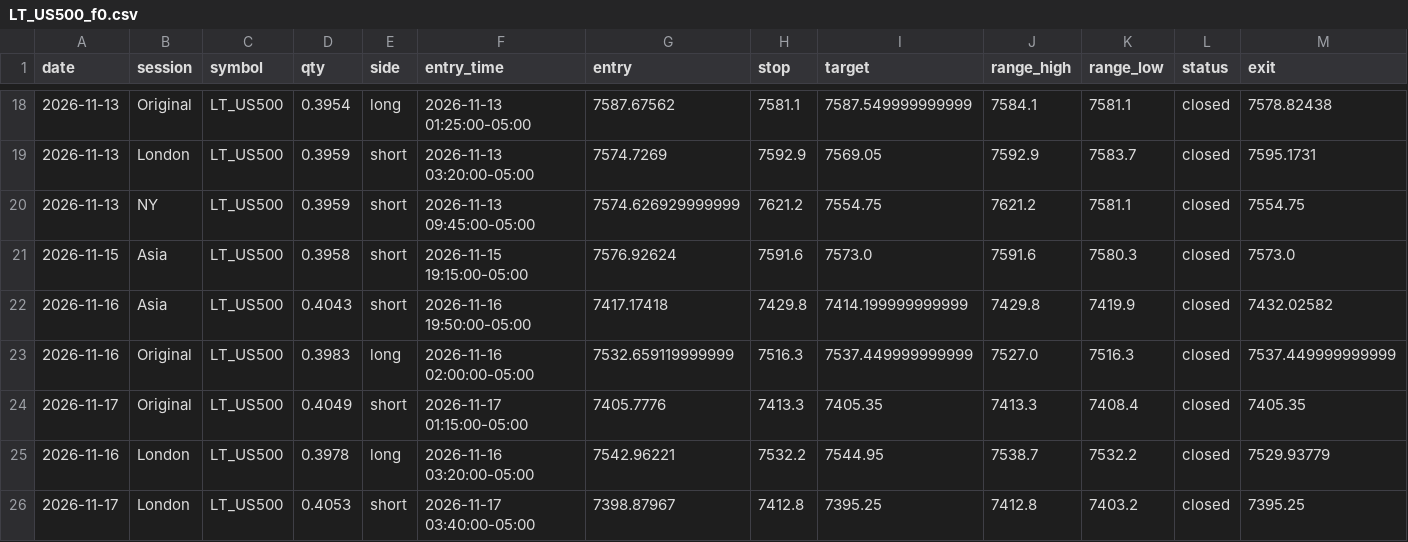
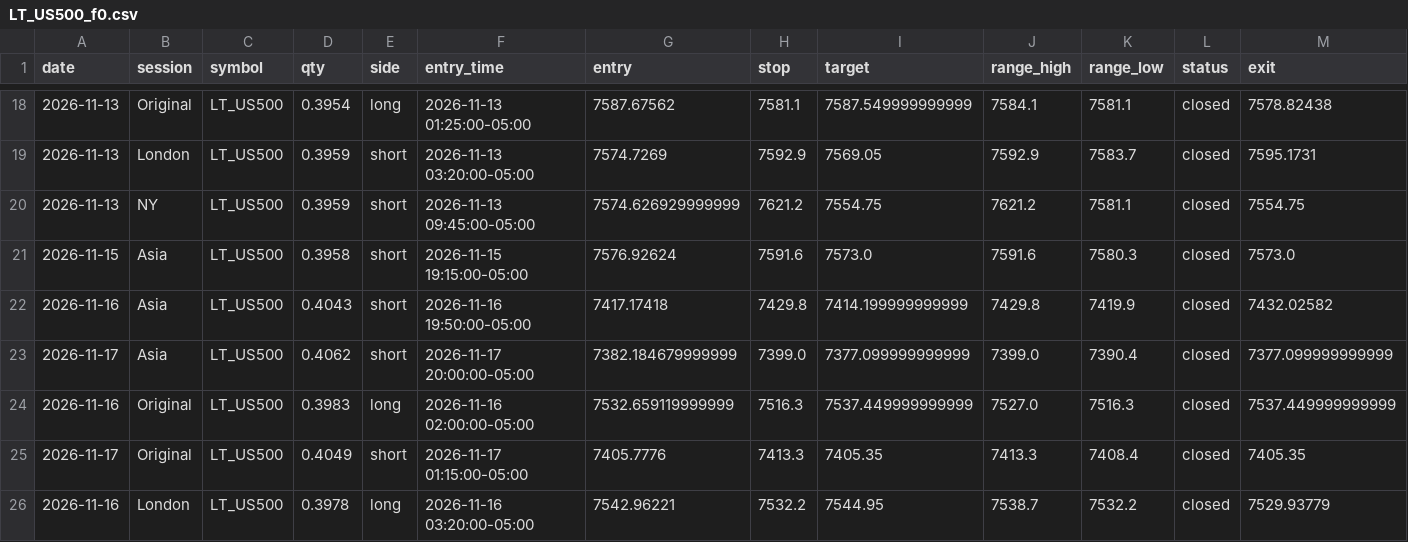
Before and after one commit to Amanzing7/mnq-paper-trading, a CSV file: data/LT_US500_f0.csv, drawn as a sheet; only a part is shown, gaps mark what is left out; the shorter side is filled out with more unchanged rows; rows hold the shown columns only; the diff names each change by its address in the sheet, - before the commit and + after, or states it on an @@ line.

```diff
--- a/data/LT_US500_f0.csv
+++ b/data/LT_US500_f0.csv
+row 23: 2026-11-17 | Asia | LT_US500 | 0.4062 | short | 2026-11-17 20:00:00-05:00 | 7382.184679999999 | 7399.0 | 7377.099999999999 | 7399.0 | 7390.4 | closed | 7377.099999999999
```
Also changed, not shown: data/GOLD_f0.csv, data/GOLD_f2.csv, 20 other files.
